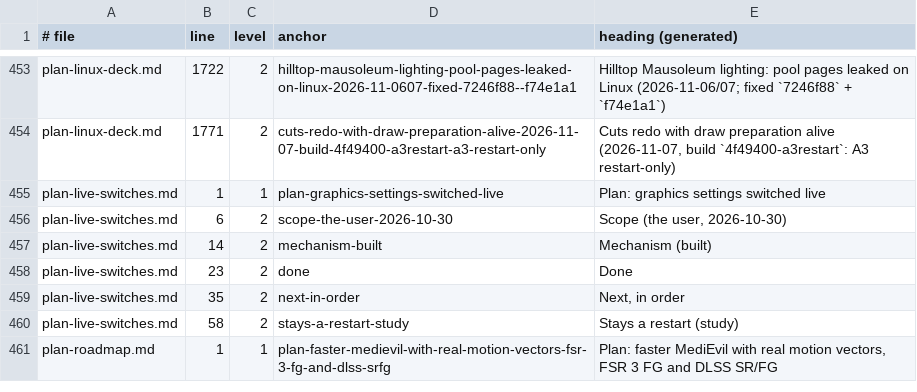
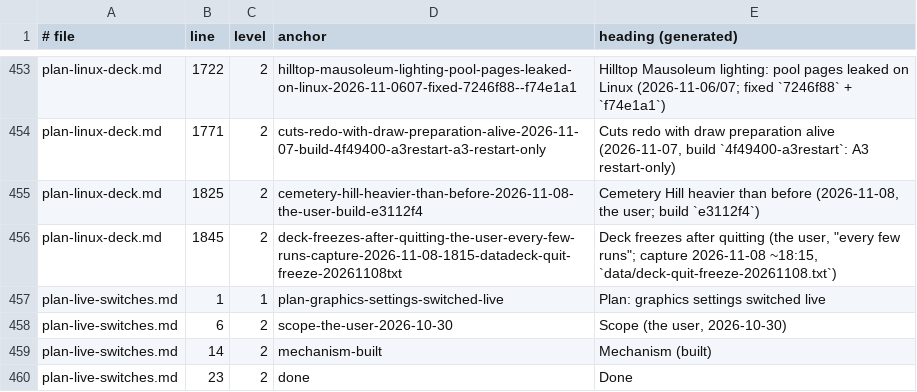
Before and after one commit to BevelTipDrip/medievil_2019_pc_port, a TSV file: research/patches/_facts/headings.tsv, drawn as a sheet; only a part is shown, gaps mark what is left out; the shorter side is filled out with more unchanged rows.

```diff
--- a/research/patches/_facts/headings.tsv
+++ b/research/patches/_facts/headings.tsv
@@ -454,2 +454,4 @@ plan-linux-deck.md	1722	2	hilltop-mausoleum-lighting-pool-pages-leaked-on-linux-
 plan-linux-deck.md	1771	2	cuts-redo-with-draw-preparation-alive-2026-11-07-build-4f49400-a3restart-a3-restart-only	Cuts redo with draw preparation alive (2026-11-07, build `4f49400-a3restart`: A3 restart-only)
+plan-linux-deck.md	1825	2	cemetery-hill-heavier-than-before-2026-11-08-the-user-build-e3112f4	Cemetery Hill heavier than before (2026-11-08, the user; build `e3112f4`)
+plan-linux-deck.md	1845	2	deck-freezes-after-quitting-the-user-every-few-runs-capture-2026-11-08-1815-datadeck-quit-freeze-20261108txt	Deck freezes after quitting (the user, "every few runs"; capture 2026-11-08 ~18:15, `data/deck-quit-freeze-20261108.txt`)
 plan-live-switches.md	1	1	plan-graphics-settings-switched-live	Plan: graphics settings switched live
```
Also changed, not shown: research/patches/_facts/commits.tsv, research/patches/_facts/switches.tsv, 2 other files.
